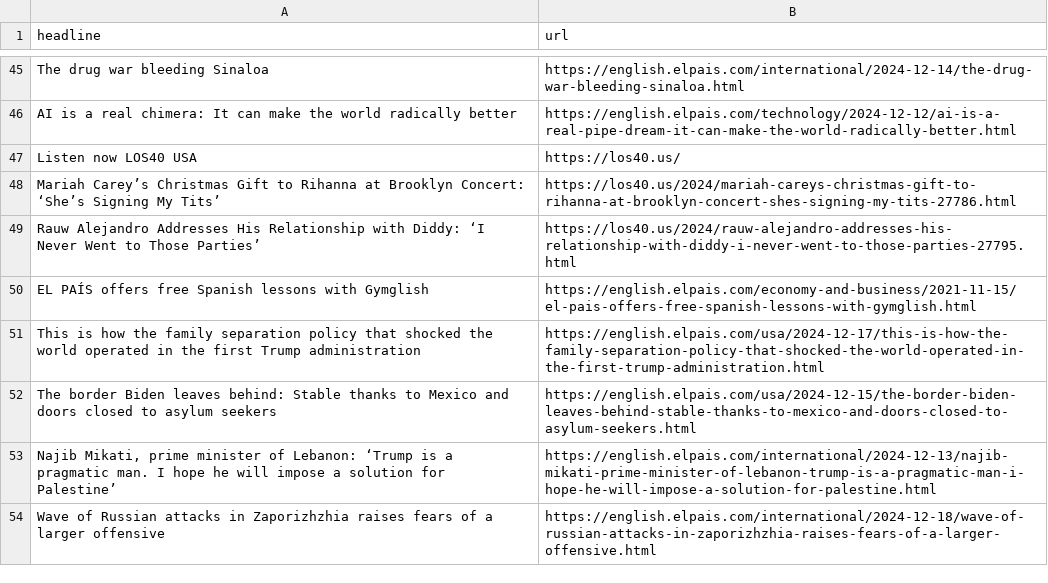
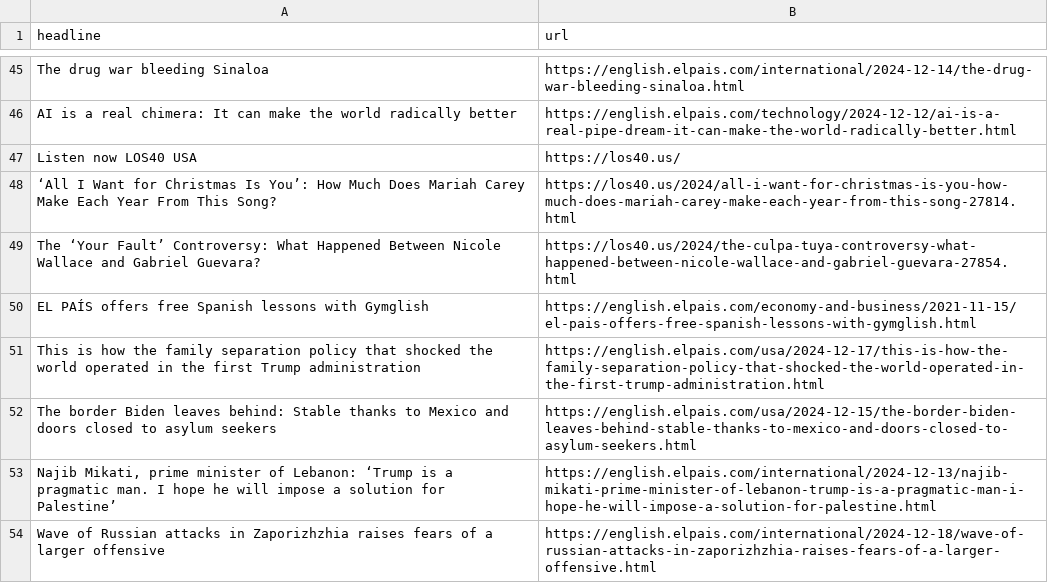
Before and after one commit to architmeta/lede-el-pasi-autoscraper, a CSV file: headlines.csv, drawn as a sheet; only a part is shown, gaps mark what is left out; removed rows and columns are numbered as before the commit, all else as after; the diff names each change by its address in the sheet, - before the commit and + after, or states it on an @@ line.

```diff
--- a/headlines.csv
+++ b/headlines.csv
-row 48: Mariah Carey’s Christmas Gift to Rihanna at Brooklyn Concert: ‘She’s Signing My Tits’ | https://los40.us/2024/mariah-careys-christmas-gift-to-rihanna-at-brooklyn-concert-shes-signing-my-tits-27786.html
-row 49: Rauw Alejandro Addresses His Relationship with Diddy: ‘I Never Went to Those Parties’ | https://los40.us/2024/rauw-alejandro-addresses-his-relationship-with-diddy-i-never-went-to-those-parties-27795.html
+row 48: ‘All I Want for Christmas Is You’: How Much Does Mariah Carey Make Each Year From This Song? | https://los40.us/2024/all-i-want-for-christmas-is-you-how-much-does-mariah-carey-make-each-year-from-this-song-27814.html
+row 49: The ‘Your Fault’ Controversy: What Happened Between Nicole Wallace and Gabriel Guevara? | https://los40.us/2024/the-culpa-tuya-controversy-what-happened-between-nicole-wallace-and-gabriel-guevara-27854.html
```
